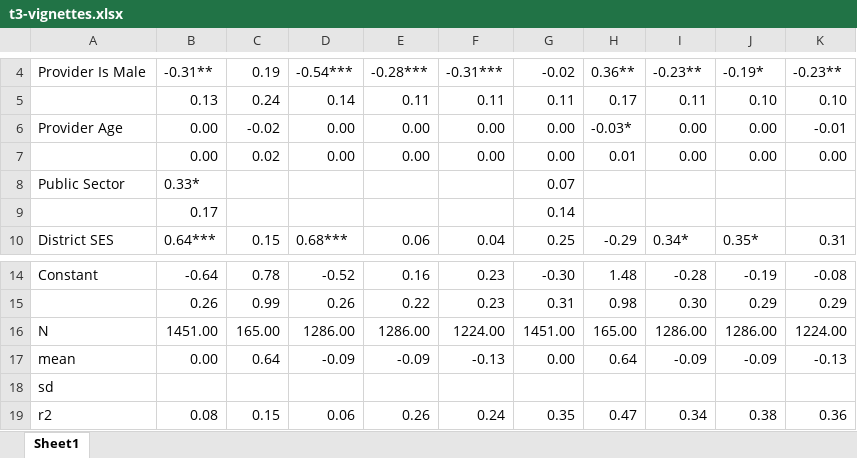
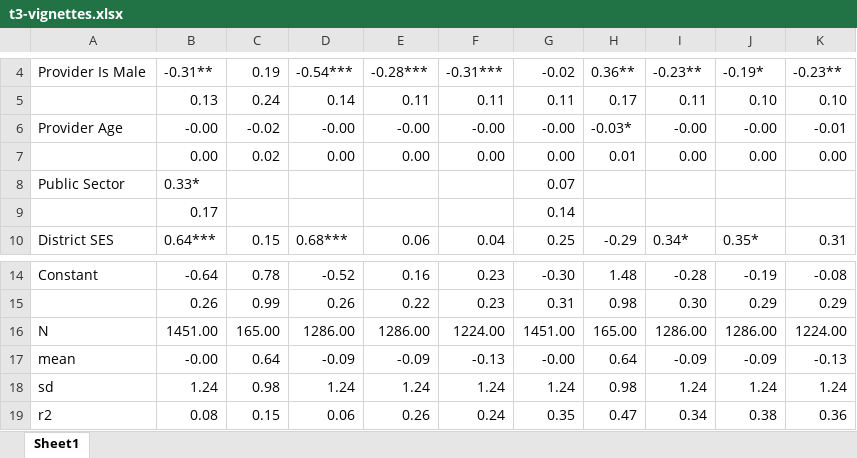
Before and after one commit to bbdaniels/ssm-rhcp-2020, an Excel workbook: Outputs/manuscript/t3-vignettes.xlsx, sheet Sheet1, drawn as a sheet; only a part is shown, gaps mark what is left out; values as stored, in another font and other column widths than the file's, no cell formats; removed rows and columns are numbered as before the commit, all else as after; the diff names each change by its address in the sheet, - before the commit and + after, or states it on an @@ line.

```diff
--- a/Outputs/manuscript/t3-vignettes.xlsx (sheet Sheet1)
+++ b/Outputs/manuscript/t3-vignettes.xlsx (sheet Sheet1)
-B6: 0.00
+B6: -0.00
-D6: 0.00
+D6: -0.00
-E6: 0.00
+E6: -0.00
-F6: 0.00
+F6: -0.00
-G6: 0.00
+G6: -0.00
-I6: 0.00
+I6: -0.00
-J6: 0.00
+J6: -0.00
-B17: 0.00
+B17: -0.00
-G17: 0.00
+G17: -0.00
-row 18: sd
+row 18: sd | 1.24 | 0.98 | 1.24 | 1.24 | 1.24 | 1.24 | 0.98 | 1.24 | 1.24 | 1.24
```
Also changed, not shown: cell formats, Outputs/manuscript/t1-availability.xlsx, Outputs/manuscript/t2-caseload.xlsx, 3 other files.
